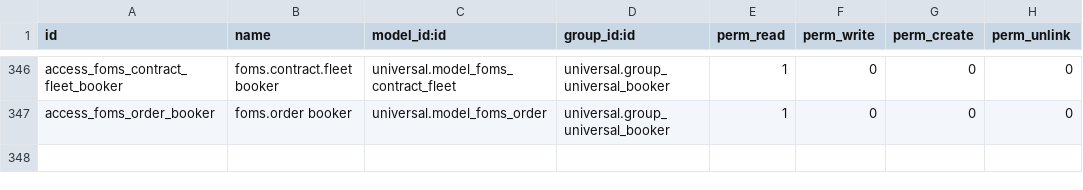
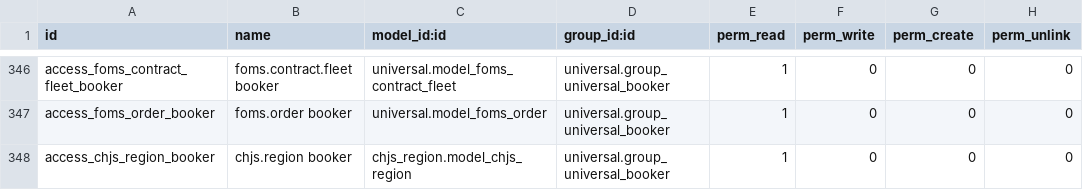
Before and after one commit to junedtan/universal-odoo, a CSV file: security/ir.model.access.csv, drawn as a sheet; only a part is shown, gaps mark what is left out; the diff names each change by its address in the sheet, - before the commit and + after, or states it on an @@ line.

```diff
--- a/security/ir.model.access.csv
+++ b/security/ir.model.access.csv
+row 348: access_chjs_region_booker | chjs.region booker | chjs_region.model_chjs_region | universal.group_universal_booker | 1 | 0 | 0 | 0
```
Also changed, not shown: 1 other file.
